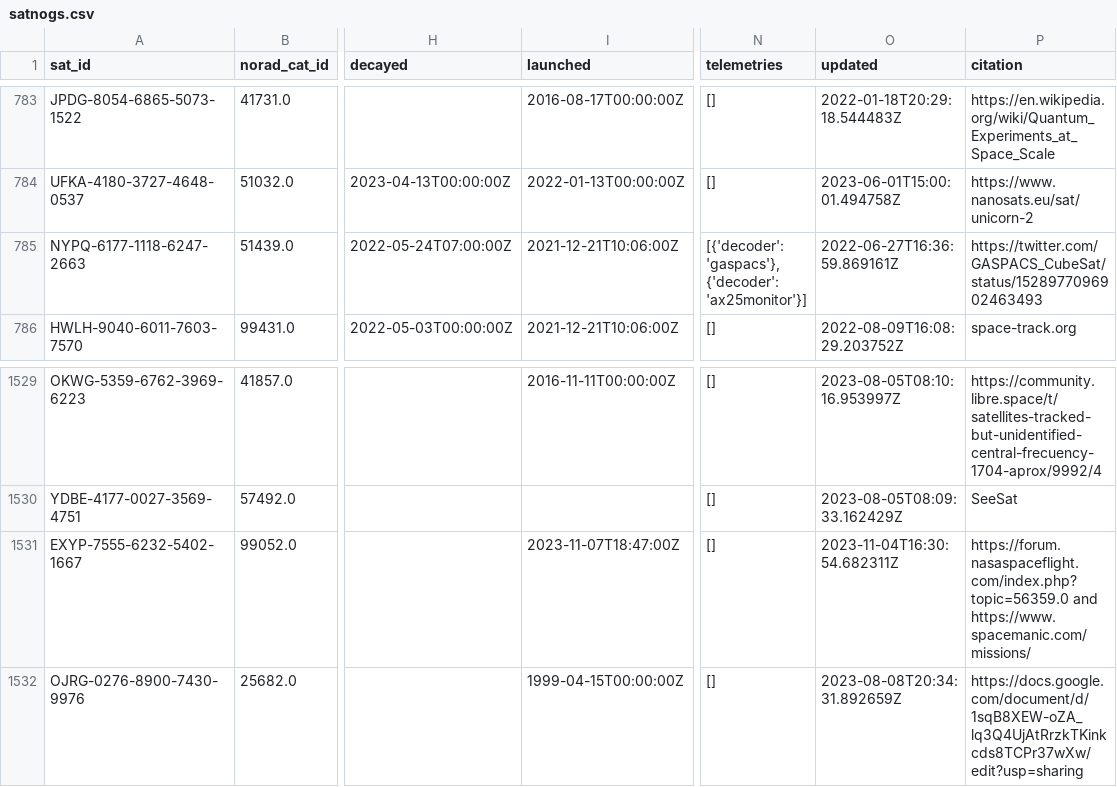
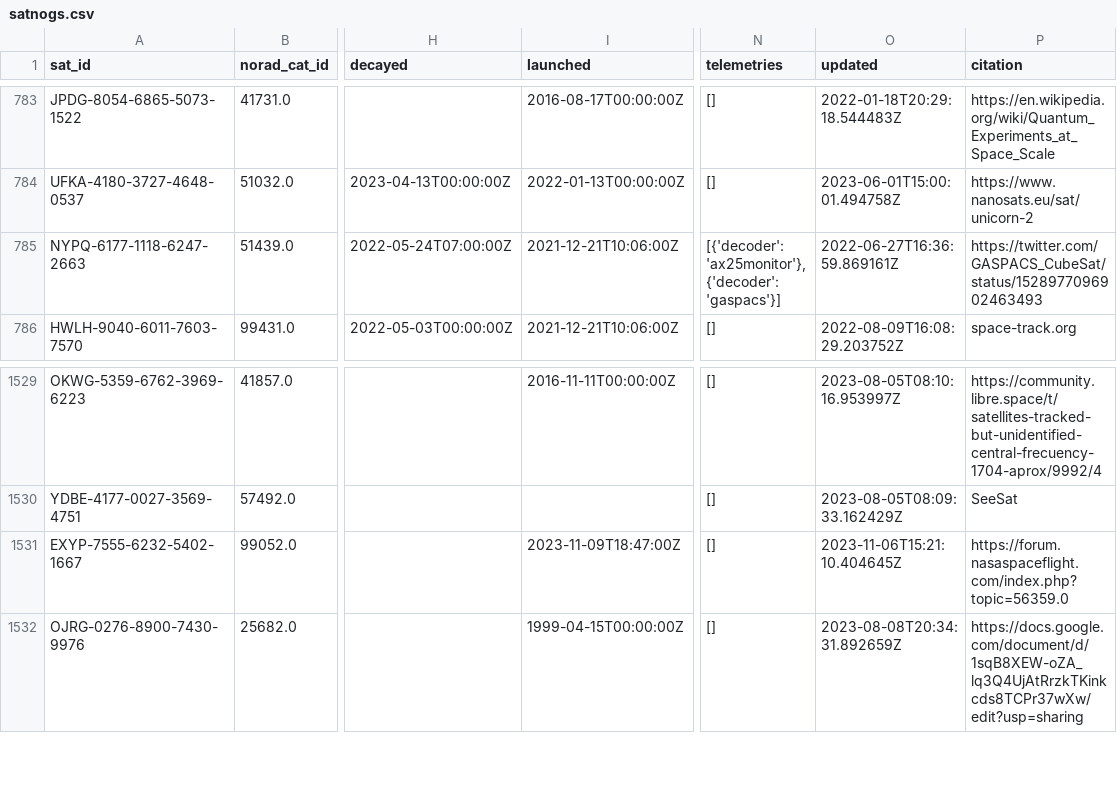
Before and after one commit to Sibizwan5/amateur-satellite-database, a CSV file: data/satnogs.csv, drawn as a sheet; only a part is shown, gaps mark what is left out; the diff covers the shown part only; the diff names each change by its address in the sheet, - before the commit and + after, or states it on an @@ line.

```diff
--- a/data/satnogs.csv
+++ b/data/satnogs.csv
-N785 (telemetries): [{'decoder': 'gaspacs'}, {'decoder': 'ax25monitor'}]
+N785 (telemetries): [{'decoder': 'ax25monitor'}, {'decoder': 'gaspacs'}]
-I1531 (launched): 2023-11-07T18:47:00Z
+I1531 (launched): 2023-11-09T18:47:00Z
-O1531 (updated): 2023-11-04T16:30:54.682311Z
+O1531 (updated): 2023-11-06T15:21:10.404645Z
-P1531 (citation): https://forum.nasaspaceflight.com/index.php?topic=56359.0 and https://www.spacemanic.com/missions/
+P1531 (citation): https://forum.nasaspaceflight.com/index.php?topic=56359.0
```
Also changed, not shown: 4 added rows and 85 edited cells elsewhere in this file, 1 other file.
